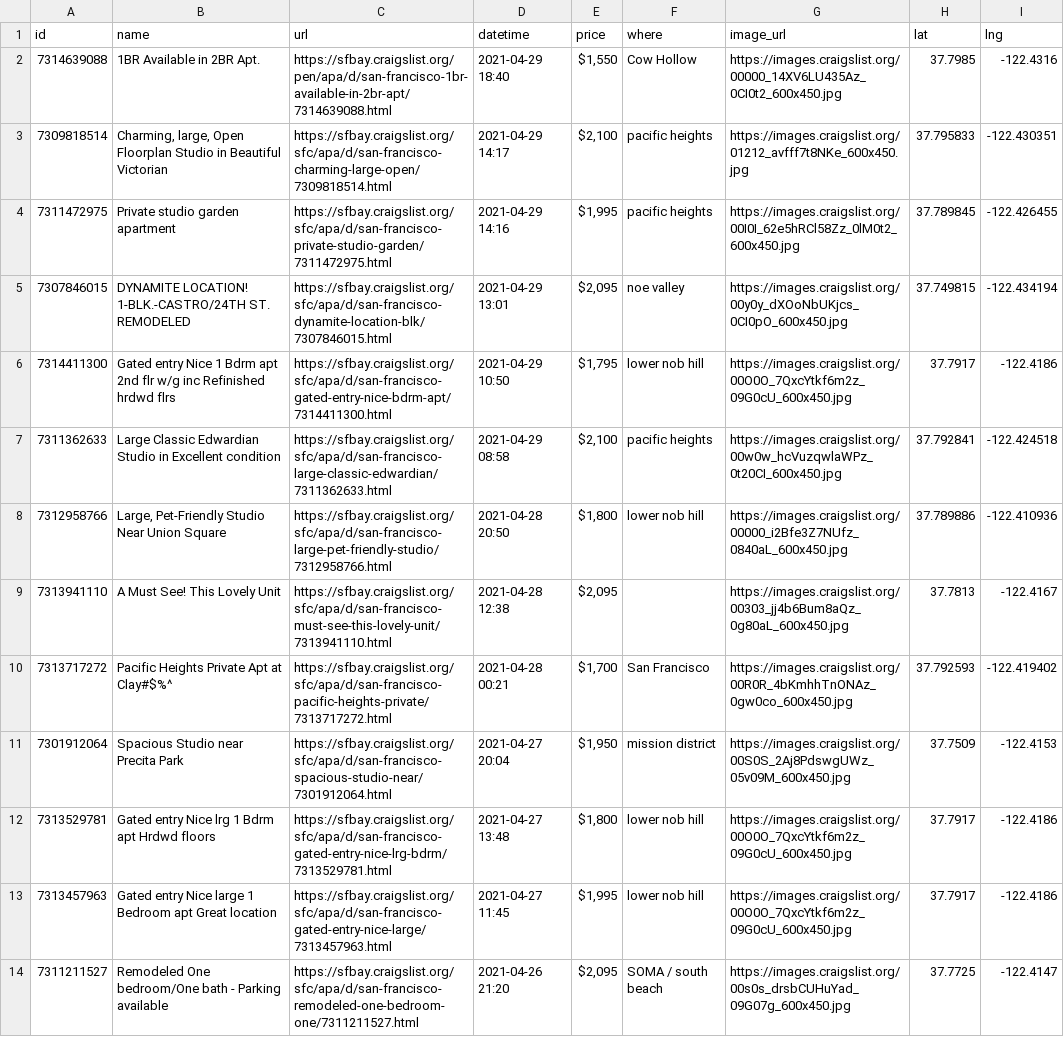
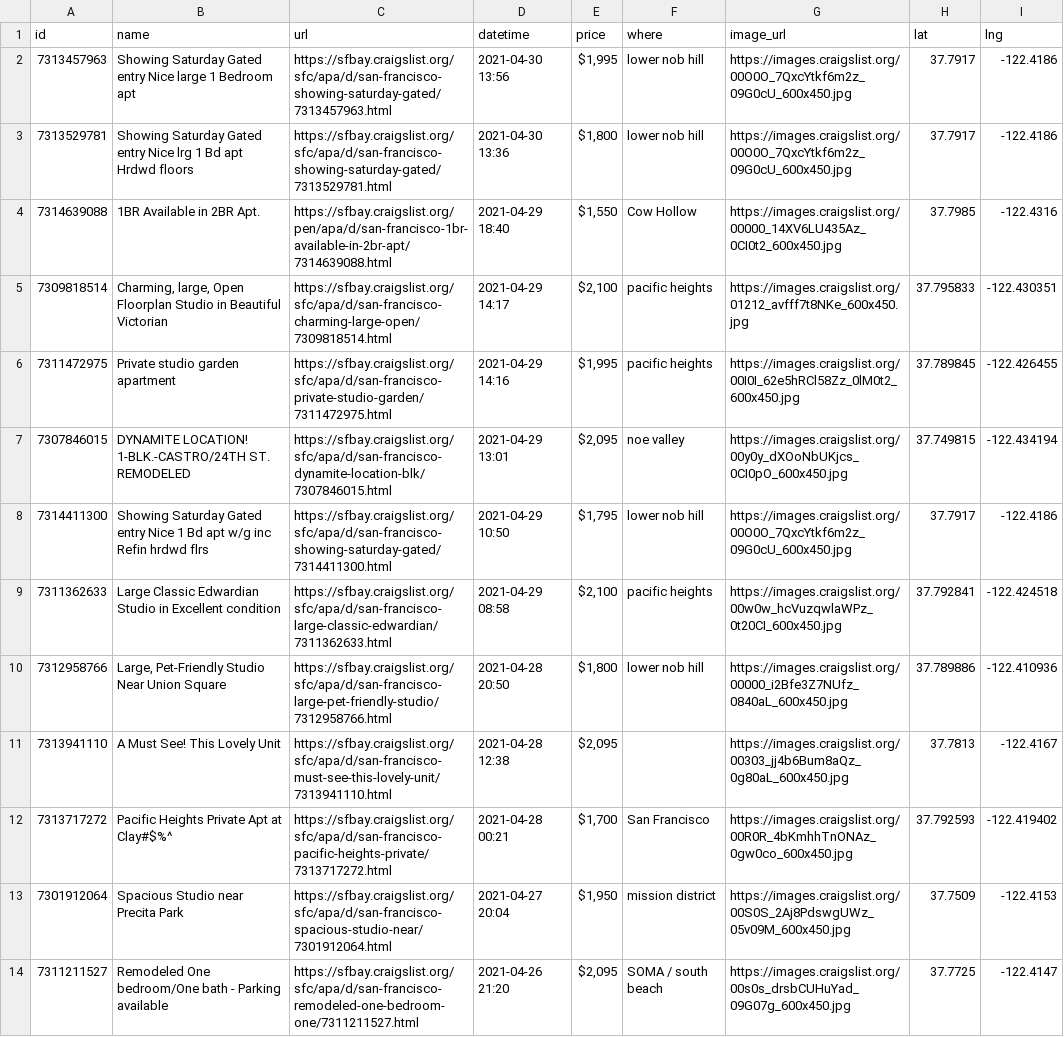
Before and after one commit to jackdbastian/jackdbastian.github.io, a CSV file: _data/apts_csv.csv, drawn as a sheet; only a part is shown.

```diff
--- a/_data/apts_csv.csv
+++ b/_data/apts_csv.csv
@@ -1,2 +1,4 @@
 id,name,url,datetime,price,where,image_url,lat,lng
+7313457963,Showing Saturday Gated entry Nice large 1 Bedroom apt,https://sfbay.craigslist.org/sfc/apa/d/san-francisco-showing-saturday-gated/7313457963.html,2021-04-30 13:56,"$1,995",lower nob hill,https://images.craigslist.org/00O0O_7QxcYtkf6m2z_09G0cU_600x450.jpg,37.7917,-122.4186
+7313529781,Showing Saturday Gated entry  Nice lrg 1 Bd apt Hrdwd floors,https://sfbay.craigslist.org/sfc/apa/d/san-francisco-showing-saturday-gated/7313529781.html,2021-04-30 13:36,"$1,800",lower nob hill,https://images.craigslist.org/00O0O_7QxcYtkf6m2z_09G0cU_600x450.jpg,37.7917,-122.4186
 7314639088,1BR Available in 2BR Apt.,https://sfbay.craigslist.org/pen/apa/d/san-francisco-1br-available-in-2br-apt/7314639088.html,2021-04-29 18:40,"$1,550",Cow Hollow,https://images.craigslist.org/00000_14XV6LU435Az_0CI0t2_600x450.jpg,37.7985,-122.4316
@@ -5,3 +7,3 @@ id,name,url,datetime,price,where,image_url,lat,lng
 7307846015,DYNAMITE LOCATION! 1-BLK.-CASTRO/24TH ST. REMODELED,https://sfbay.craigslist.org/sfc/apa/d/san-francisco-dynamite-location-blk/7307846015.html,2021-04-29 13:01,"$2,095",noe valley,https://images.craigslist.org/00y0y_dXOoNbUKjcs_0CI0pO_600x450.jpg,37.749815,-122.434194
-7314411300,Gated entry Nice 1 Bdrm apt 2nd flr w/g inc Refinished hrdwd flrs,https://sfbay.craigslist.org/sfc/apa/d/san-francisco-gated-entry-nice-bdrm-apt/7314411300.html,2021-04-29 10:50,"$1,795",lower nob hill,https://images.craigslist.org/00O0O_7QxcYtkf6m2z_09G0cU_600x450.jpg,37.7917,-122.4186
+7314411300,Showing Saturday Gated entry Nice 1 Bd apt w/g inc Refin hrdwd flrs,https://sfbay.craigslist.org/sfc/apa/d/san-francisco-showing-saturday-gated/7314411300.html,2021-04-29 10:50,"$1,795",lower nob hill,https://images.craigslist.org/00O0O_7QxcYtkf6m2z_09G0cU_600x450.jpg,37.7917,-122.4186
 7311362633,Large Classic Edwardian Studio in Excellent condition,https://sfbay.craigslist.org/sfc/apa/d/san-francisco-large-classic-edwardian/7311362633.html,2021-04-29 08:58,"$2,100",pacific heights,https://images.craigslist.org/00w0w_hcVuzqwlaWPz_0t20CI_600x450.jpg,37.792841,-122.424518
@@ -11,4 +13,2 @@ id,name,url,datetime,price,where,image_url,lat,lng
 7301912064,Spacious Studio near Precita Park,https://sfbay.craigslist.org/sfc/apa/d/san-francisco-spacious-studio-near/7301912064.html,2021-04-27 20:04,"$1,950",mission district,https://images.craigslist.org/00S0S_2Aj8PdswgUWz_05v09M_600x450.jpg,37.7509,-122.4153
-7313529781,Gated entry  Nice lrg 1 Bdrm apt   Hrdwd floors,https://sfbay.craigslist.org/sfc/apa/d/san-francisco-gated-entry-nice-lrg-bdrm/7313529781.html,2021-04-27 13:48,"$1,800",lower nob hill,https://images.craigslist.org/00O0O_7QxcYtkf6m2z_09G0cU_600x450.jpg,37.7917,-122.4186
-7313457963,Gated entry Nice large 1 Bedroom apt Great location,https://sfbay.craigslist.org/sfc/apa/d/san-francisco-gated-entry-nice-large/7313457963.html,2021-04-27 11:45,"$1,995",lower nob hill,https://images.craigslist.org/00O0O_7QxcYtkf6m2z_09G0cU_600x450.jpg,37.7917,-122.4186
 7311211527,Remodeled One bedroom/One bath - Parking available,https://sfbay.craigslist.org/sfc/apa/d/san-francisco-remodeled-one-bedroom-one/7311211527.html,2021-04-26 21:20,"$2,095",SOMA / south beach,https://images.craigslist.org/00s0s_drsbCUHuYad_09G07g_600x450.jpg,37.7725,-122.4147
```
Also changed, not shown: 1 other file.
